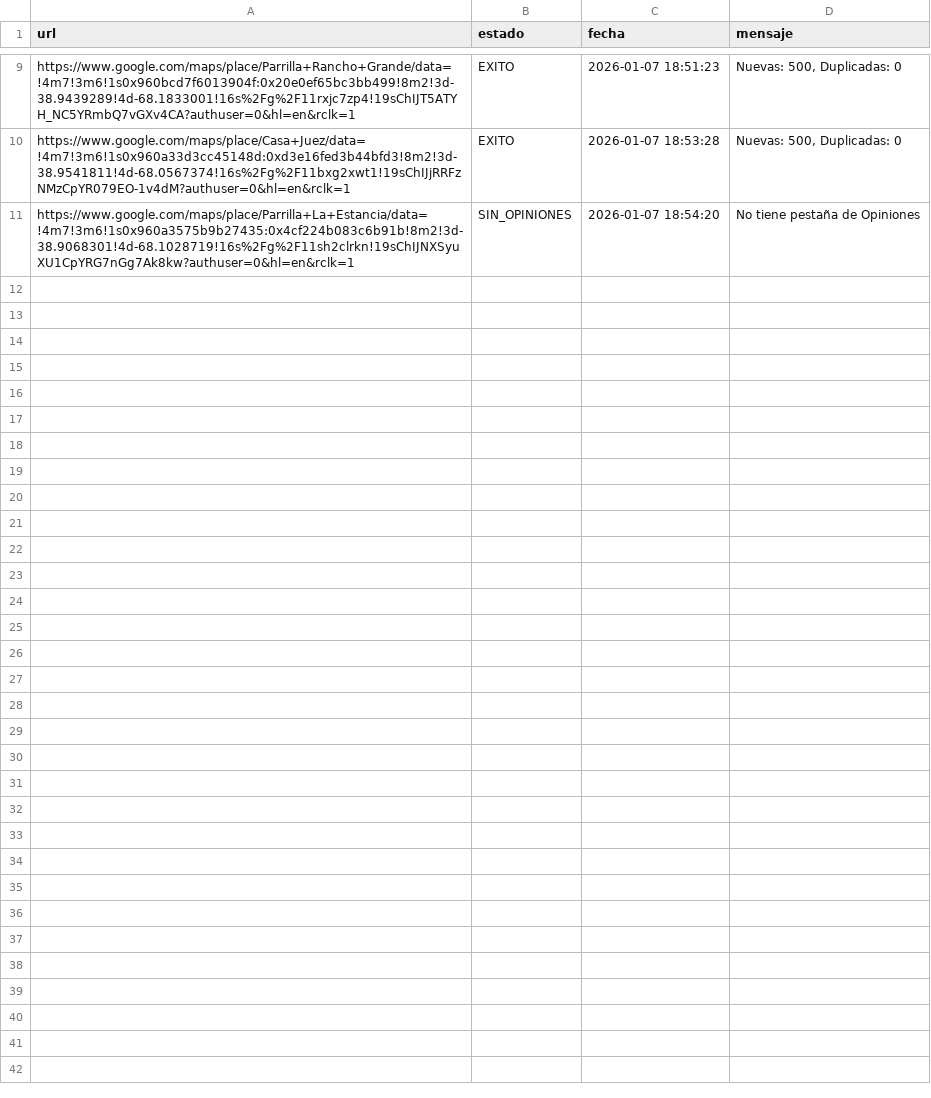
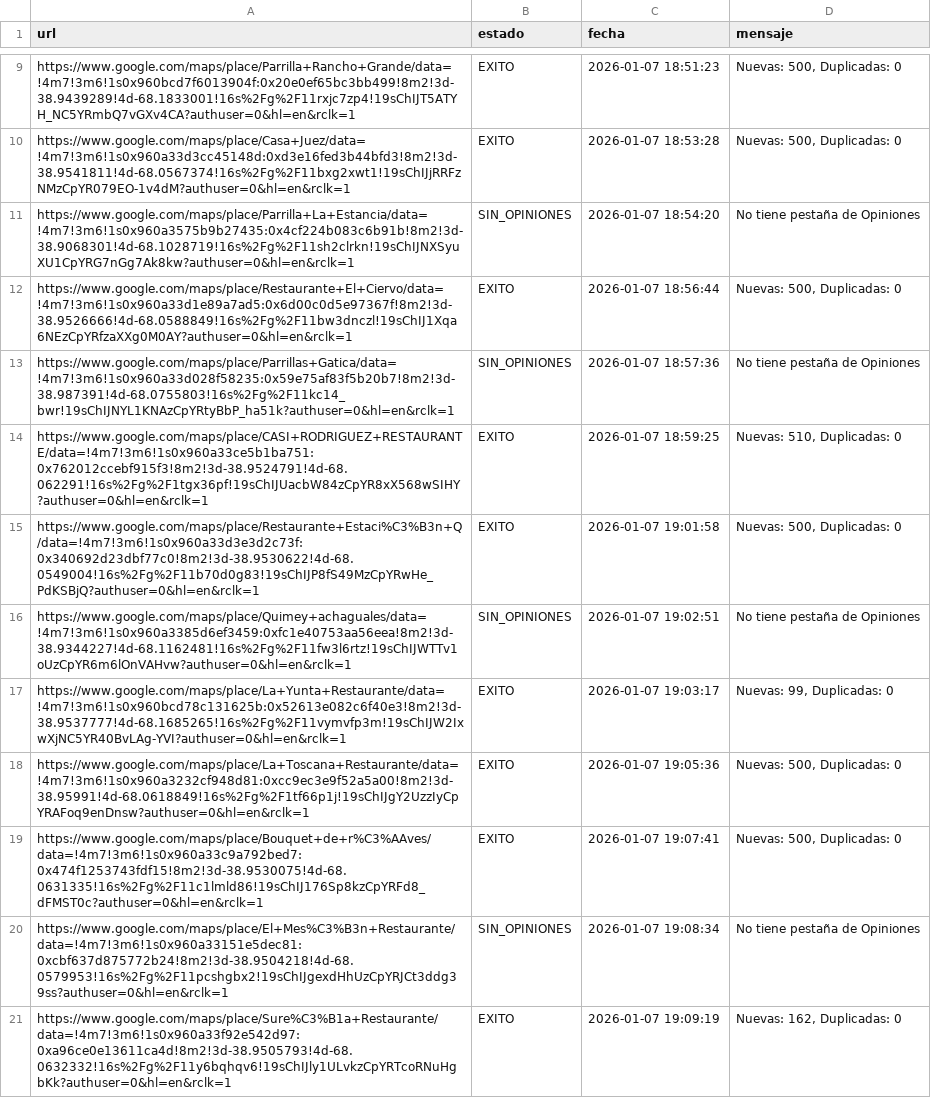
Before and after one commit to AdrianDVnqn/que-morfamos, a CSV file: data/estado_reviews.csv, drawn as a sheet; only a part is shown, gaps mark what is left out; the diff names each change by its address in the sheet, - before the commit and + after, or states it on an @@ line.

```diff
--- a/data/estado_reviews.csv
+++ b/data/estado_reviews.csv
+row 12: https://www.google.com/maps/place/Restaurante+El+Ciervo/data=!4m7!3m6!1s0x960a33d1e89a7ad5:0x6d00c0d5e97367f!8m2!3d-38.9526666!4d-68.0588849!16s%2Fg%2F11bw3dnczl!19sChIJ1Xqa6NEzCpYRfzaXXg0M0AY?authuser=0&hl=en&rclk=1 | EXITO | 2026-01-07 18:56:44 | Nuevas: 500, Duplicadas: 0
+row 13: https://www.google.com/maps/place/Parrillas+Gatica/data=!4m7!3m6!1s0x960a33d028f58235:0x59e75af83f5b20b7!8m2!3d-38.987391!4d-68.0755803!16s%2Fg%2F11kc14_bwr!19sChIJNYL1KNAzCpYRtyBbP_ha51k?authuser=0&hl=en&rclk=1 | SIN_OPINIONES | 2026-01-07 18:57:36 | No tiene pestaña de Opiniones
+row 14: https://www.google.com/maps/place/CASI+RODRIGUEZ+RESTAURANTE/data=!4m7!3m6!1s0x960a33ce5b1ba751:0x762012ccebf915f3!8m2!3d-38.9524791!4d-68.062291!16s%2Fg%2F1tgx36pf!19sChIJUacbW84zCpYR8xX568wSIHY?authuser=0&hl=en&rclk=1 | EXITO | 2026-01-07 18:59:25 | Nuevas: 510, Duplicadas: 0
+row 15: https://www.google.com/maps/place/Restaurante+Estaci%C3%B3n+Q/data=!4m7!3m6!1s0x960a33d3e3d2c73f:0x340692d23dbf77c0!8m2!3d-38.9530622!4d-68.0549004!16s%2Fg%2F11b70d0g83!19sChIJP8fS49MzCpYRwHe_PdKSBjQ?authuser=0&hl=en&rclk=1 | EXITO | 2026-01-07 19:01:58 | Nuevas: 500, Duplicadas: 0
+row 16: https://www.google.com/maps/place/Quimey+achaguales/data=!4m7!3m6!1s0x960a3385d6ef3459:0xfc1e40753aa56eea!8m2!3d-38.9344227!4d-68.1162481!16s%2Fg%2F11fw3l6rtz!19sChIJWTTv1oUzCpYR6m6lOnVAHvw?authuser=0&hl=en&rclk=1 | SIN_OPINIONES | 2026-01-07 19:02:51 | No tiene pestaña de Opiniones
+row 17: https://www.google.com/maps/place/La+Yunta+Restaurante/data=!4m7!3m6!1s0x960bcd78c131625b:0x52613e082c6f40e3!8m2!3d-38.9537777!4d-68.1685265!16s%2Fg%2F11vymvfp3m!19sChIJW2IxwXjNC5YR40BvLAg-YVI?authuser=0&hl=en&rclk=1 | EXITO | 2026-01-07 19:03:17 | Nuevas: 99, Duplicadas: 0
+row 18: https://www.google.com/maps/place/La+Toscana+Restaurante/data=!4m7!3m6!1s0x960a3232cf948d81:0xcc9ec3e9f52a5a00!8m2!3d-38.95991!4d-68.0618849!16s%2Fg%2F1tf66p1j!19sChIJgY2UzzIyCpYRAFoq9enDnsw?authuser=0&hl=en&rclk=1 | EXITO | 2026-01-07 19:05:36 | Nuevas: 500, Duplicadas: 0
+row 19: https://www.google.com/maps/place/Bouquet+de+r%C3%AAves/data=!4m7!3m6!1s0x960a33c9a792bed7:0x474f1253743fdf15!8m2!3d-38.9530075!4d-68.0631335!16s%2Fg%2F11c1lmld86!19sChIJ176Sp8kzCpYRFd8_dFMST0c?authuser=0&hl=en&rclk=1 | EXITO | 2026-01-07 19:07:41 | Nuevas: 500, Duplicadas: 0
+row 20: https://www.google.com/maps/place/El+Mes%C3%B3n+Restaurante/data=!4m7!3m6!1s0x960a33151e5dec81:0xcbf637d875772b24!8m2!3d-38.9504218!4d-68.0579953!16s%2Fg%2F11pcshgbx2!19sChIJgexdHhUzCpYRJCt3ddg39ss?authuser=0&hl=en&rclk=1 | SIN_OPINIONES | 2026-01-07 19:08:34 | No tiene pestaña de Opiniones
+row 21: https://www.google.com/maps/place/Sure%C3%B1a+Restaurante/data=!4m7!3m6!1s0x960a33f92e542d97:0xa96ce0e13611ca4d!8m2!3d-38.9505793!4d-68.0632332!16s%2Fg%2F11y6bqhqv6!19sChIJly1ULvkzCpYRTcoRNuHgbKk?authuser=0&hl=en&rclk=1 | EXITO | 2026-01-07 19:09:19 | Nuevas: 162, Duplicadas: 0
```
Also changed, not shown: 1 other file.
